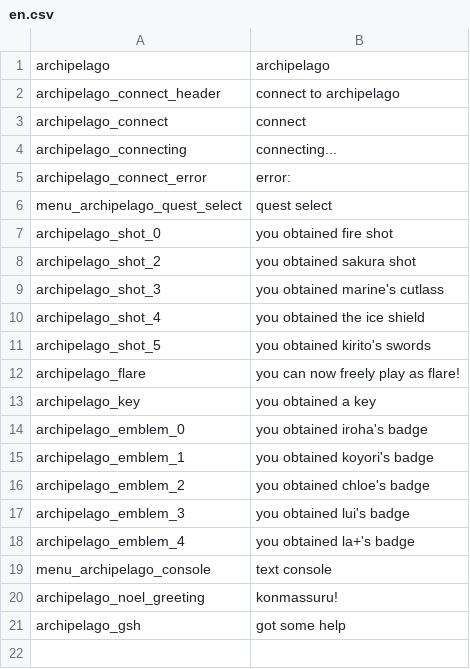
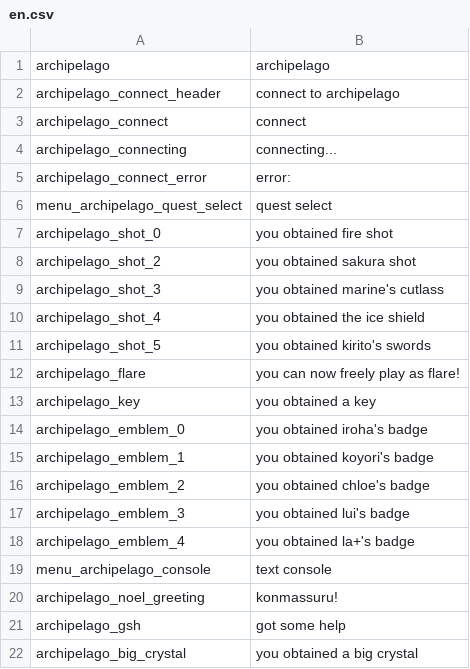
Before and after one commit to StellatedCUBE/NuinuiArchipelago, a CSV file: ClientPlugin/asset/en.csv, drawn as a sheet; the diff names each change by its address in the sheet, - before the commit and + after, or states it on an @@ line.

```diff
--- a/ClientPlugin/asset/en.csv
+++ b/ClientPlugin/asset/en.csv
+row 22: archipelago_big_crystal | you obtained a big crystal
```
Also changed, not shown: ClientPlugin/asset/ja.csv, 10 other files.
